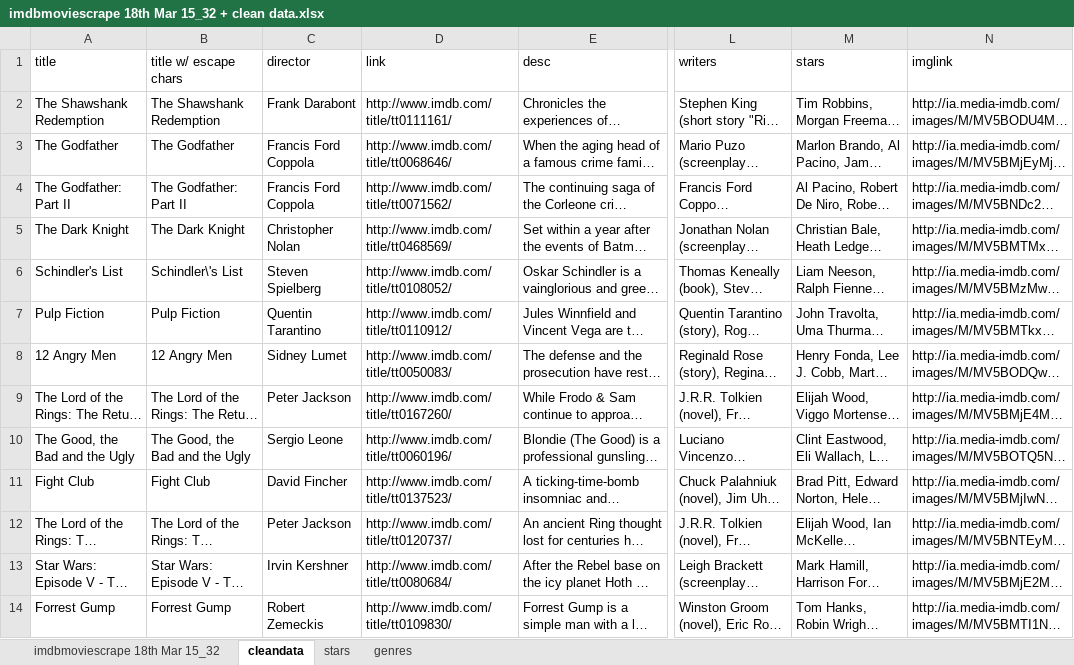
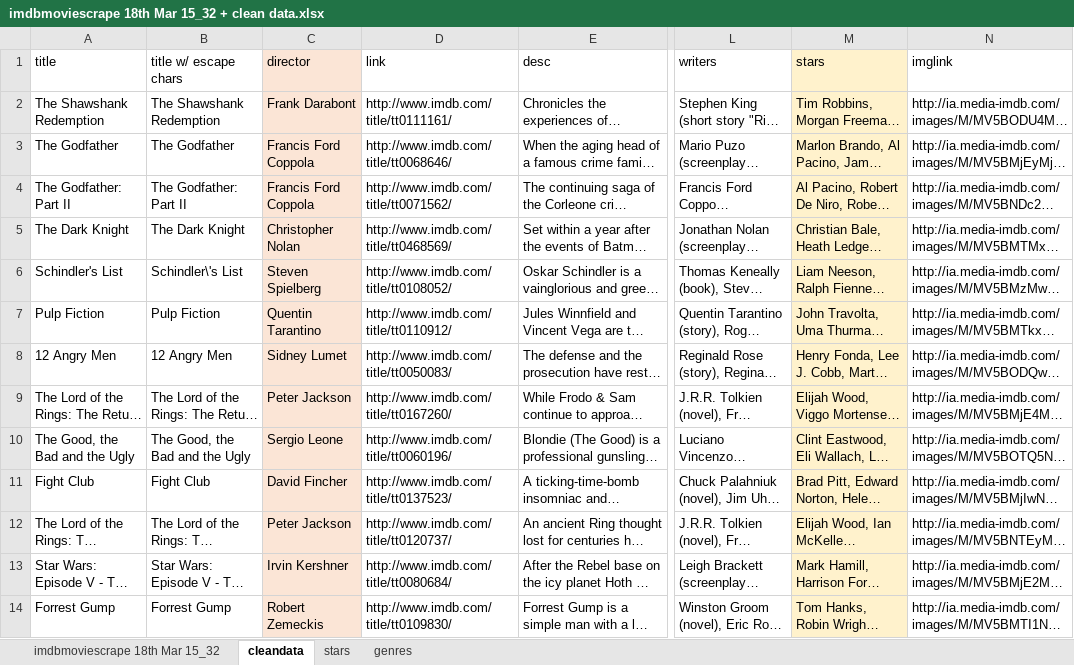
Before and after one commit to kevin2huang/RakeMyMovies, an Excel workbook: BackEnd/imdbmoviescrape 18th Mar 15_32 + clean data.xlsx, sheet cleandata, drawn as a sheet; only a part is shown, gaps mark what is left out; long unchanged cells end in …; values as stored, in another font and other column widths than the file's, no borders; the diff covers the shown part only; the diff names each change by its address in the sheet, - before the commit and + after, or states it on an @@ line.

Commit message:
edited excel file

```diff
--- a/BackEnd/imdbmoviescrape 18th Mar 15_32 + clean data.xlsx (sheet cleandata)
+++ b/BackEnd/imdbmoviescrape 18th Mar 15_32 + clean data.xlsx (sheet cleandata)
-C1:C14 fill: none
+C1:C14 fill: #FBE5D6
-M1:M14 fill: none
+M1:M14 fill: #FFF2CC
```
Also changed, not shown: cell formats elsewhere in this sheet, BackEnd/alltables.xlsx, 2 other files.
